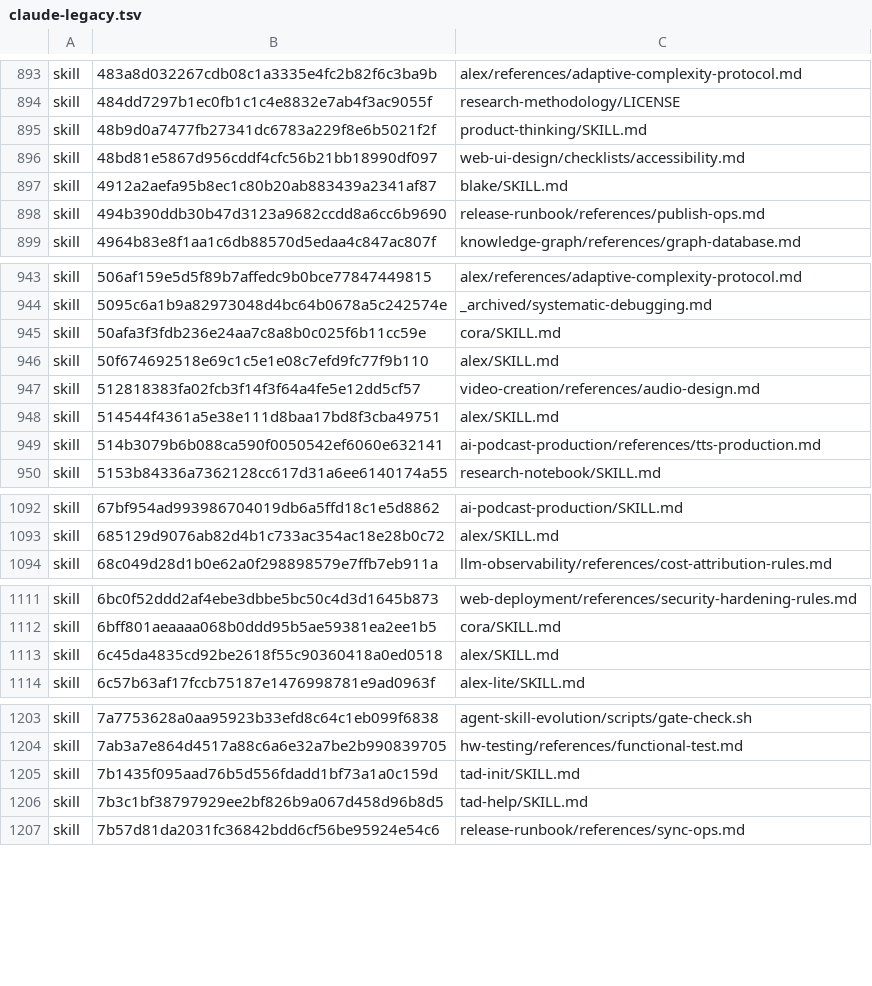
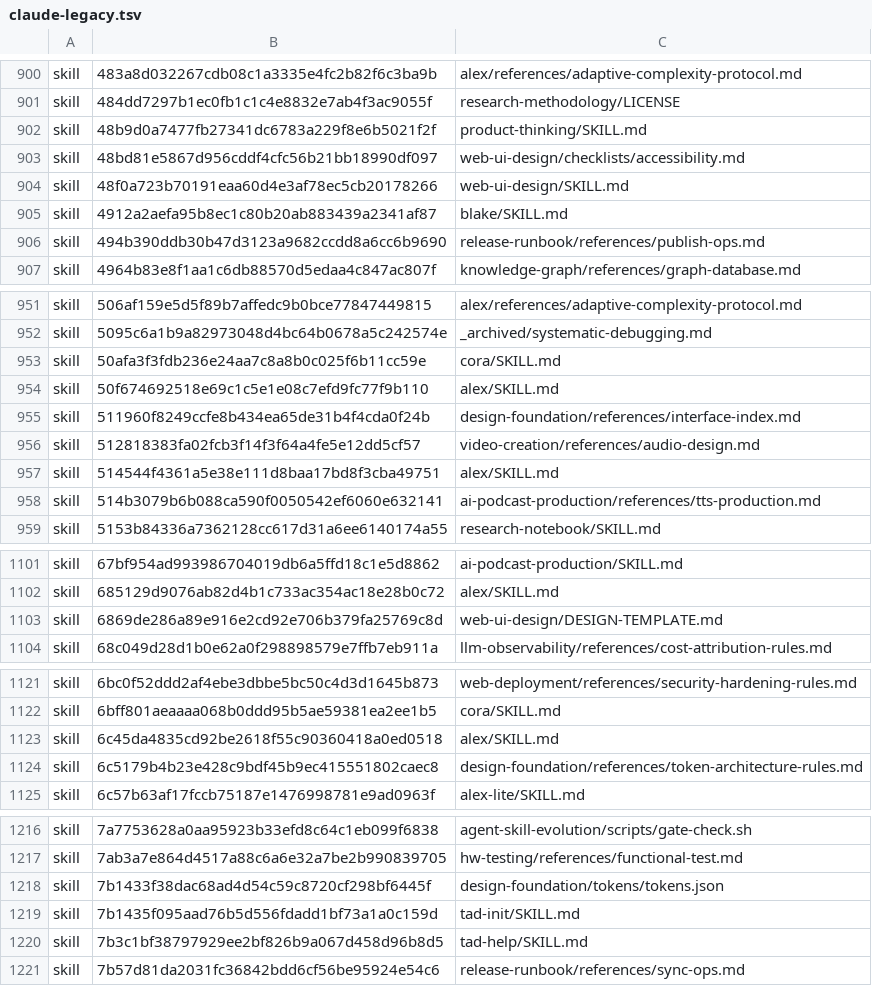
Before and after one commit to Sheldon-92/TAD, a TSV file: .tad/provenance/claude-legacy.tsv, drawn as a sheet; only a part is shown, gaps mark what is left out; the diff covers the shown part only; the diff names each change by its address in the sheet, - before the commit and + after, or states it on an @@ line.

```diff
--- a/.tad/provenance/claude-legacy.tsv
+++ b/.tad/provenance/claude-legacy.tsv
+row 904: skill | 48f0a723b70191eaa60d4e3af78ec5cb20178266 | web-ui-design/SKILL.md
+row 955: skill | 511960f8249ccfe8b434ea65de31b4f4cda0f24b | design-foundation/references/interface-index.md
+row 1103: skill | 6869de286a89e916e2cd92e706b379fa25769c8d | web-ui-design/DESIGN-TEMPLATE.md
+row 1124: skill | 6c5179b4b23e428c9bdf45b9ec415551802caec8 | design-foundation/references/token-architecture-rules.md
+row 1218: skill | 7b1433f38dac68ad4d54c59c8720cf298bf6445f | design-foundation/tokens/tokens.json
```
Also changed, not shown: 22 added rows and 1 edited cell elsewhere in this file, 2 other files.
